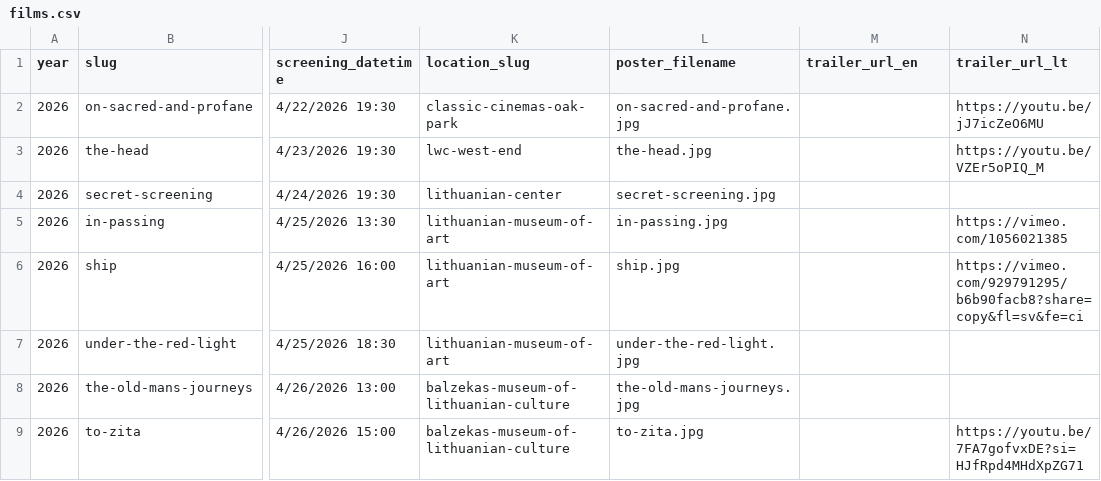
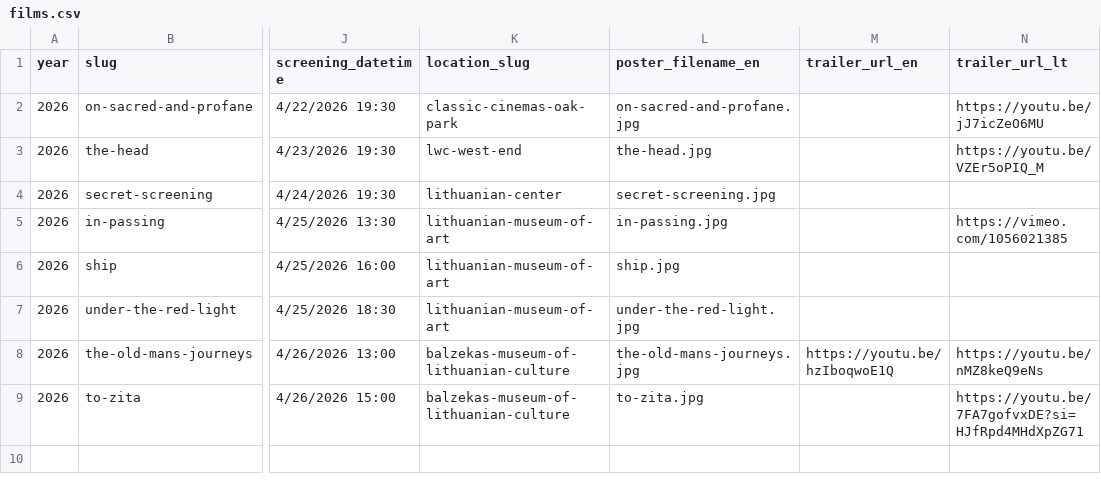
Before and after one commit to kjanuska/LDFFWebsite, a CSV file: data/csv/films.csv, drawn as a sheet; only a part is shown, gaps mark what is left out; the diff names each change by its address in the sheet, - before the commit and + after, or states it on an @@ line.

Commit message:
Update styling of missing posters. Remove Ship trailer link. Remove SEO features as they broke hydration.

```diff
--- a/data/csv/films.csv
+++ b/data/csv/films.csv
-L1: poster_filename
+L1: poster_filename_en
-N6 (trailer_url_lt): https://vimeo.com/929791295/b6b90facb8?share=copy&fl=sv&fe=ci
+N6 (trailer_url_lt): (empty)
-M8 (trailer_url_en): (empty)
+M8 (trailer_url_en): https://youtu.be/hzIboqwoE1Q
-N8 (trailer_url_lt): (empty)
+N8 (trailer_url_lt): https://youtu.be/nMZ8keQ9eNs
```
Also changed, not shown: 16 other files.
